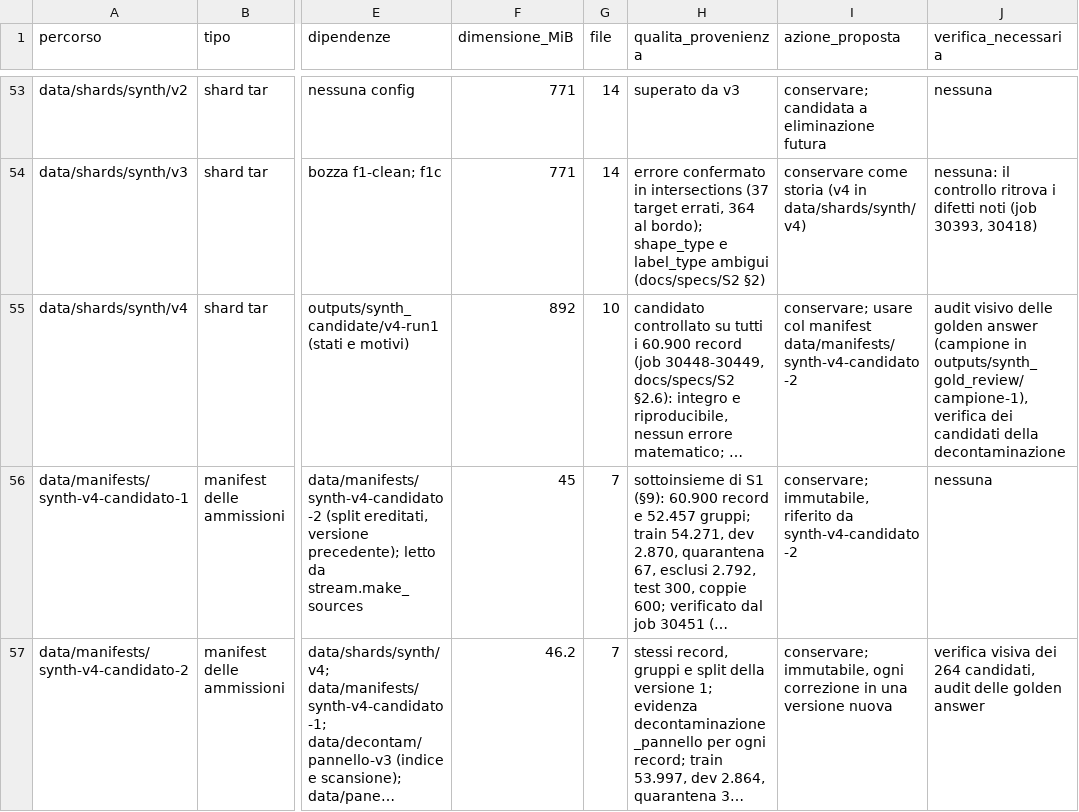
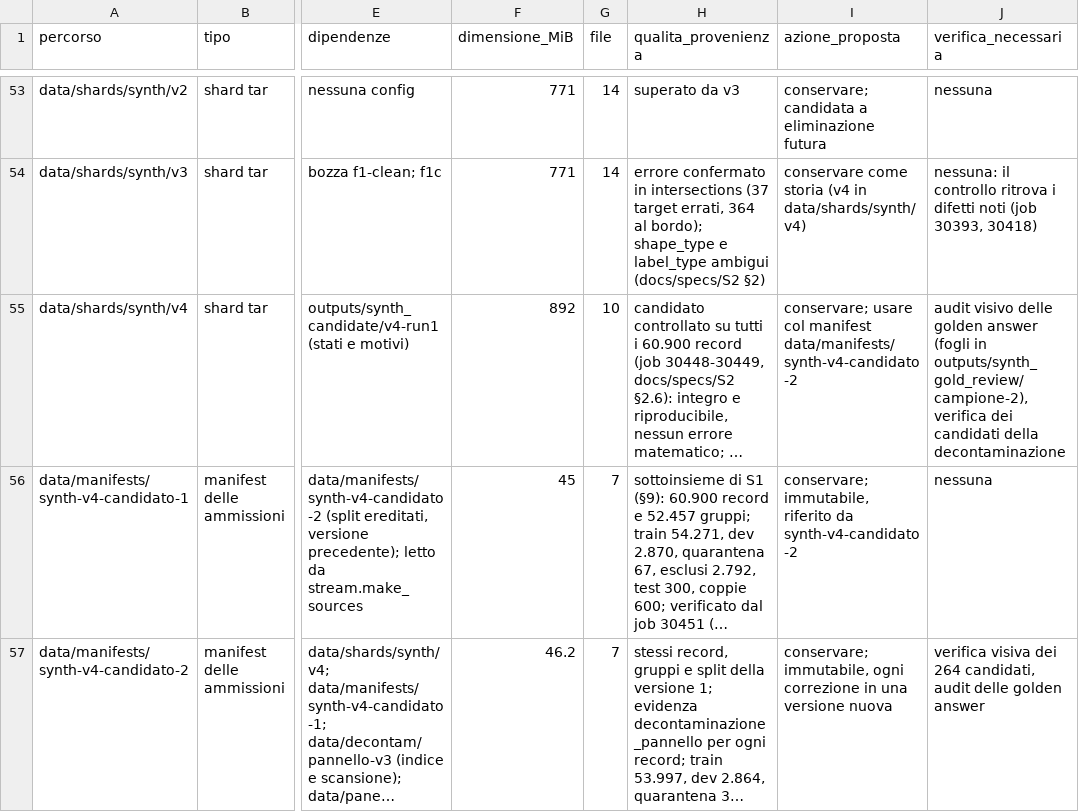
Before and after one commit to akira-n-28/vision_limite, a TSV file: docs/ARTIFACT_INVENTORY.tsv, drawn as a sheet; only a part is shown, gaps mark what is left out; long unchanged cells end in …; the diff covers the shown part only; the diff names each change by its address in the sheet, - before the commit and + after, or states it on an @@ line.

```diff
--- a/docs/ARTIFACT_INVENTORY.tsv
+++ b/docs/ARTIFACT_INVENTORY.tsv
-J55 (verifica_necessaria): …golden answer (campione in outputs/synth_gold_review/campione-1), verifica dei…
+J55 (verifica_necessaria): …golden answer (fogli in outputs/synth_gold_review/campione-2), verifica dei…
```
Also changed, not shown: 12 edited cells elsewhere in this file, docs/REPOSITORY_INDEX.tsv, runs/ledger.tsv, 6 other files.
